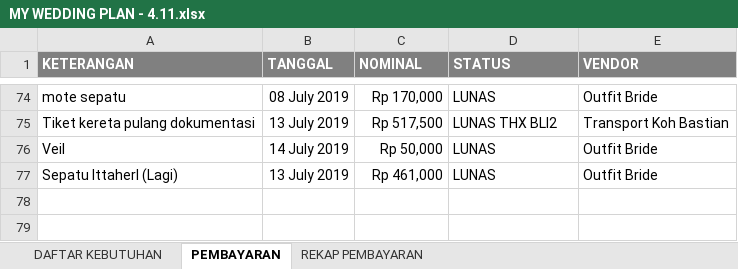
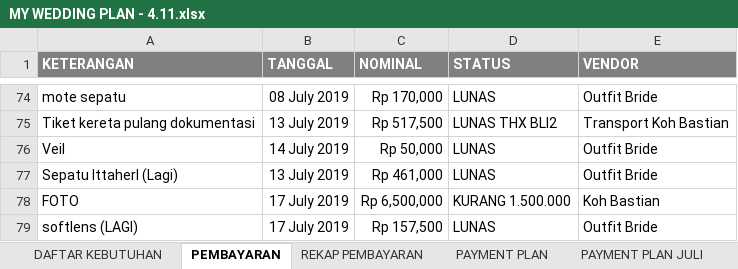
Before and after one commit to ricmawan/projects, an Excel workbook: incrediblejournEYBEEwithyou/MY WEDDING PLAN - 4.11.xlsx, sheet PEMBAYARAN, drawn as a sheet; only a part is shown, gaps mark what is left out; values as stored, in another font and other column widths than the file's, no borders; the diff names each change by its address in the sheet, - before the commit and + after, or states it on an @@ line.

```diff
--- a/incrediblejournEYBEEwithyou/MY WEDDING PLAN - 4.11.xlsx (sheet PEMBAYARAN)
+++ b/incrediblejournEYBEEwithyou/MY WEDDING PLAN - 4.11.xlsx (sheet PEMBAYARAN)
+sheet tab: PAYMENT PLAN
+sheet tab: PAYMENT PLAN JULI
+row 78: FOTO | 17 July 2019 | Rp 6,500,000 | KURANG 1.500.000 | Koh Bastian
+row 79: softlens (LAGI) | 17 July 2019 | Rp 157,500 | LUNAS | Outfit Bride
```
Also changed, not shown: sheet DAFTAR KEBUTUHAN, sheet REKAP PEMBAYARAN, incrediblejournEYBEEwithyou/guestlist - 25.2.xlsx, 5 other files.
